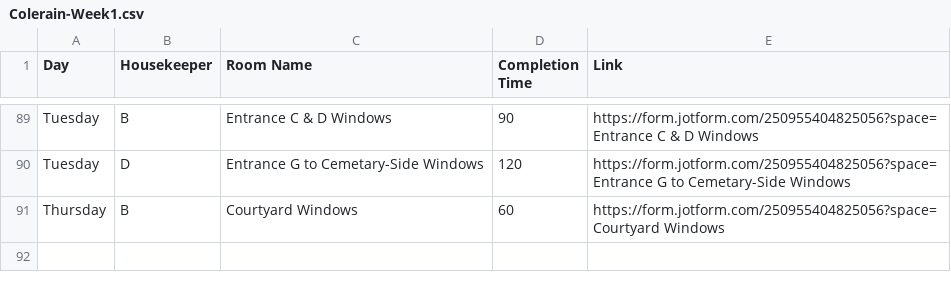
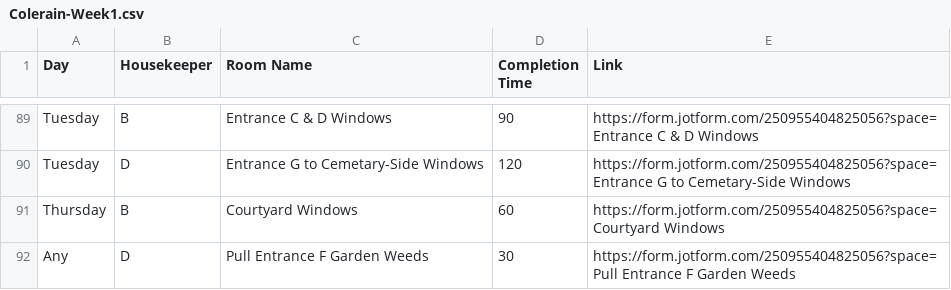
Before and after one commit to nothinghysterical/repository, a CSV file: schedules/Colerain-Week1.csv, drawn as a sheet; only a part is shown, gaps mark what is left out.

Commit message:
Update Colerain-Week1.csv

```diff
--- a/schedules/Colerain-Week1.csv
+++ b/schedules/Colerain-Week1.csv
@@ -91 +91,2 @@ Tuesday,D,Entrance G to Cemetary-Side Windows,120,https://form.jotform.com/25095
 Thursday,B,Courtyard Windows,60,https://form.jotform.com/250955404825056?space=Courtyard Windows
+Any,D,Pull Entrance F Garden Weeds,30,https://form.jotform.com/250955404825056?space=Pull Entrance F Garden Weeds
```
